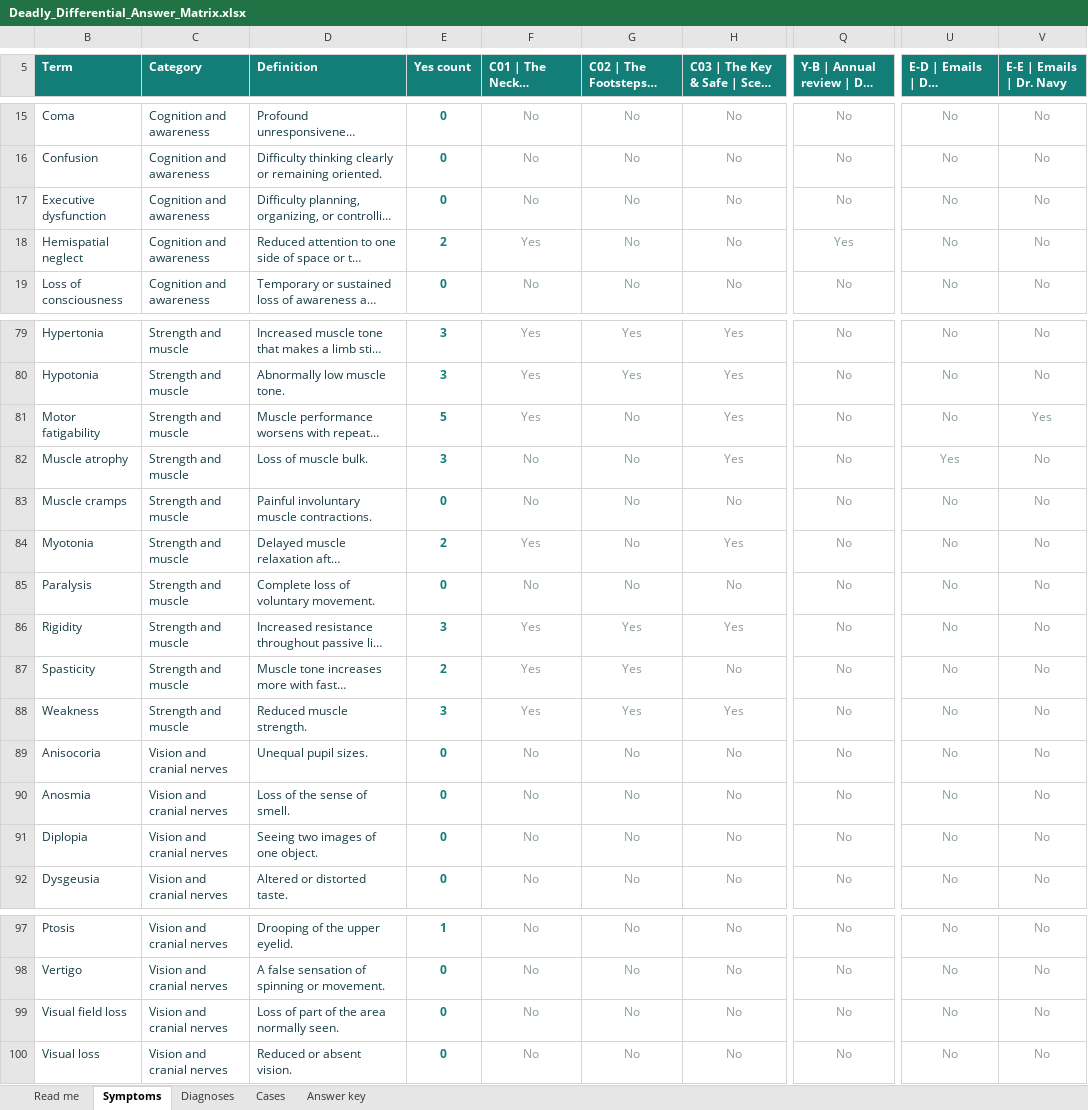
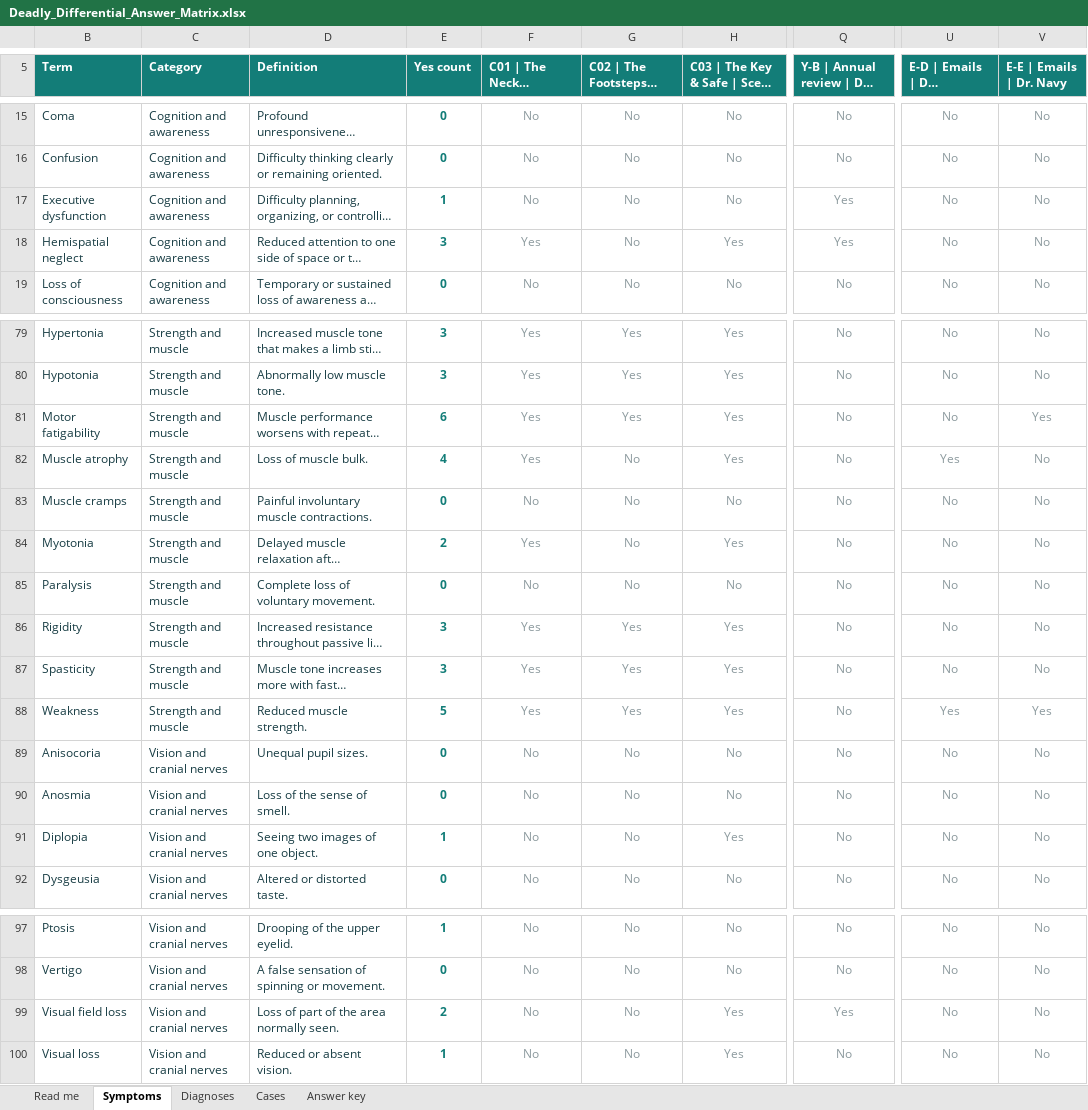
Before and after one commit to CyrusNajarian/DeadlyDifferential, an Excel workbook: Deadly_Differential_Answer_Matrix.xlsx, sheet Symptoms, drawn as a sheet; only a part is shown, gaps mark what is left out; long unchanged cells end in …; values as stored, in another font and other column widths than the file's, no borders; conditional formats and table styles not drawn; the diff covers the shown part only; the diff names each change by its address in the sheet, - before the commit and + after, or states it on an @@ line.

```diff
--- a/Deadly_Differential_Answer_Matrix.xlsx (sheet Symptoms)
+++ b/Deadly_Differential_Answer_Matrix.xlsx (sheet Symptoms)
-E17 (Yes count): 0
+E17 (Yes count): 1
-Q17: No
+Q17: Yes
-E18 (Yes count): 2
+E18 (Yes count): 3
-H18: No
+H18: Yes
-E81 (Yes count): 5
+E81 (Yes count): 6
-G81 (C02 | The Footsteps | Muddy Path): No
+G81 (C02 | The Footsteps | Muddy Path): Yes
-E82 (Yes count): 3
+E82 (Yes count): 4
-F82 (C01 | The Neck | Autopsy Report): No
+F82 (C01 | The Neck | Autopsy Report): Yes
-E87 (Yes count): 2
+E87 (Yes count): 3
-H87: No
+H87: Yes
-E88 (Yes count): 3
+E88 (Yes count): 5
-U88 (E-D | Emails | Dr. Burgundy): No
+U88 (E-D | Emails | Dr. Burgundy): Yes
-V88 (E-E | Emails | Dr. Navy): No
+V88 (E-E | Emails | Dr. Navy): Yes
-E91 (Yes count): 0
+E91 (Yes count): 1
-H91: No
+H91: Yes
-E99 (Yes count): 0
+E99 (Yes count): 2
-H99:H100: No
+H99:H100: Yes
-Q99: No
+Q99: Yes
-E100 (Yes count): 0
+E100 (Yes count): 1
```
Also changed, not shown: 29 edited cells elsewhere in this sheet, sheet Diagnoses, sheet Read me, sheet Answer key, formulas that keep their value, hidden cells, 16 other files.
